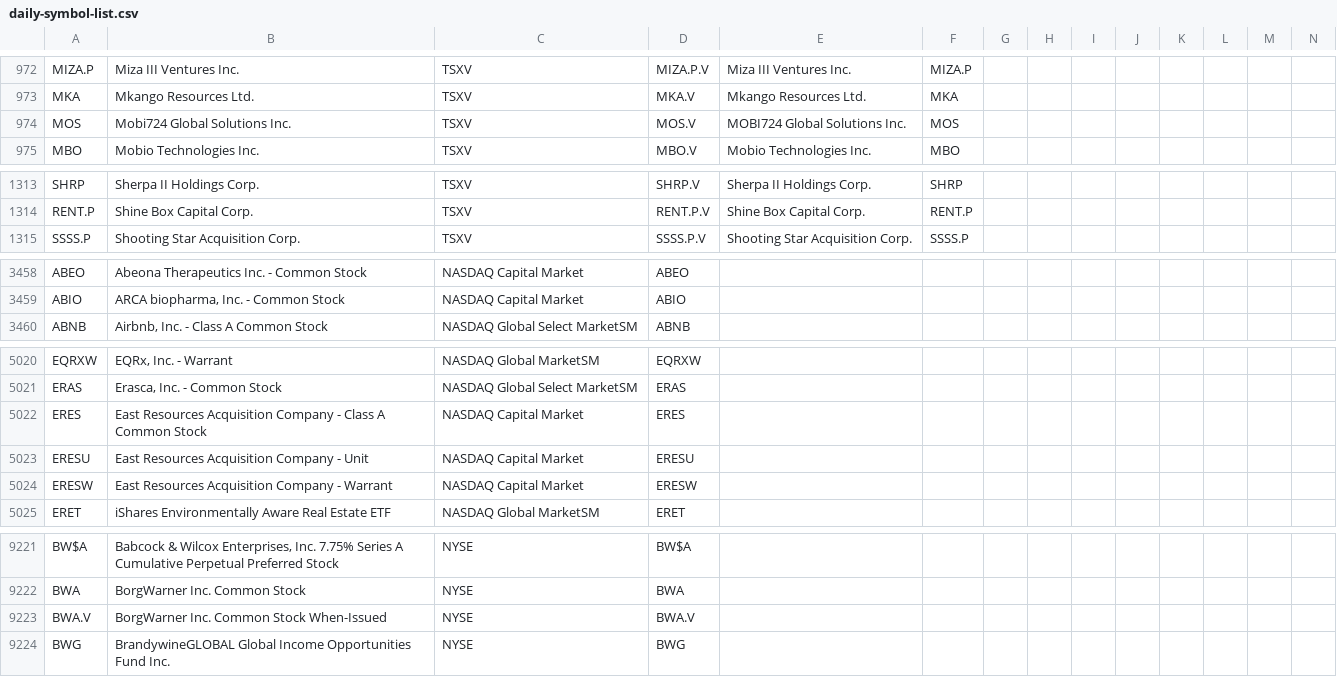
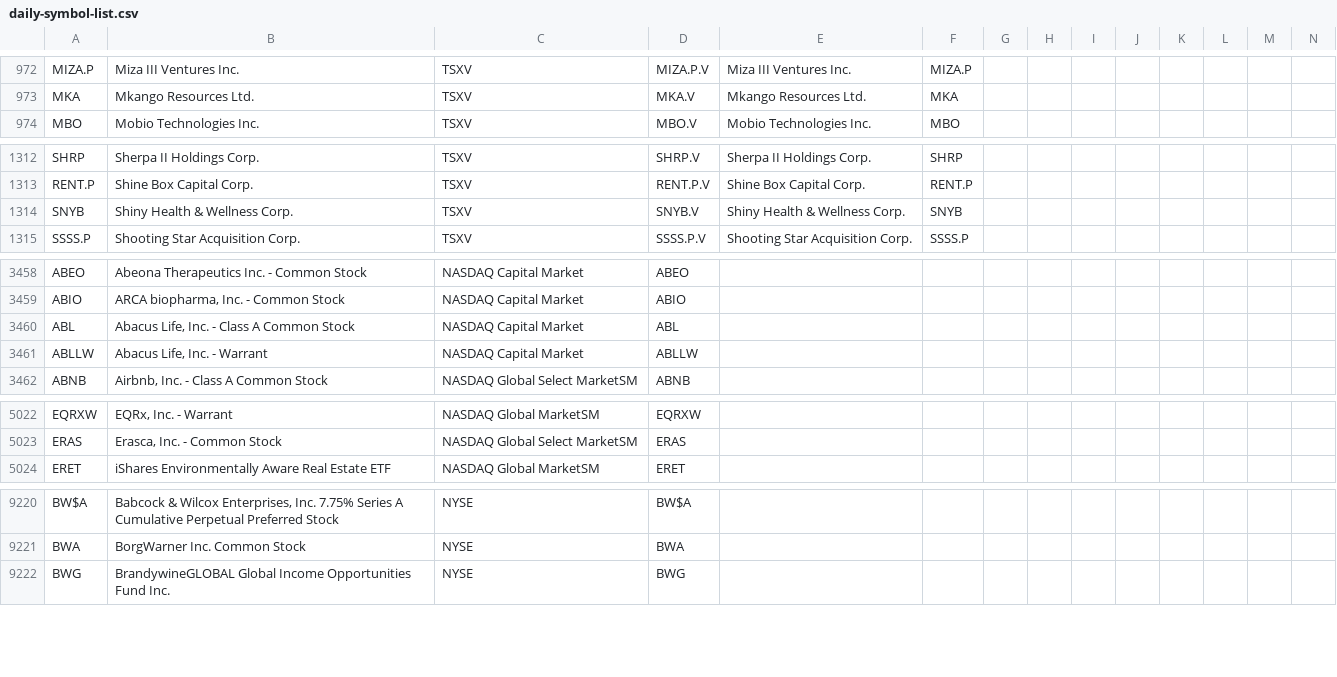
Before and after one commit to jonfriesen/symbol-list, a CSV file: web/static/data/daily-symbol-list.csv, drawn as a sheet; only a part is shown, gaps mark what is left out; removed rows and columns are numbered as before the commit, all else as after; rows hold the shown columns only; the diff covers the shown part only; the diff names each change by its address in the sheet, - before the commit and + after, or states it on an @@ line.

```diff
--- a/web/static/data/daily-symbol-list.csv
+++ b/web/static/data/daily-symbol-list.csv
-row 974: MOS | Mobi724 Global Solutions Inc. | TSXV | MOS.V | MOBI724 Global Solutions Inc. | MOS
+row 1314: SNYB | Shiny Health & Wellness Corp. | TSXV | SNYB.V | Shiny Health & Wellness Corp. | SNYB
+row 3460: ABL | Abacus Life, Inc. - Class A Common Stock | NASDAQ Capital Market | ABL
+row 3461: ABLLW | Abacus Life, Inc. - Warrant | NASDAQ Capital Market | ABLLW
-row 5022: ERES | East Resources Acquisition Company - Class A Common Stock | NASDAQ Capital Market | ERES
-row 5023: ERESU | East Resources Acquisition Company - Unit | NASDAQ Capital Market | ERESU
-row 5024: ERESW | East Resources Acquisition Company - Warrant | NASDAQ Capital Market | ERESW
-row 9223: BWA.V | BorgWarner Inc. Common Stock When-Issued | NYSE | BWA.V
```
Also changed, not shown: 2 removed rows and 9 edited cells elsewhere in this file, web/static/data/daily-crypto-symbol-list.csv, 5 other files.
